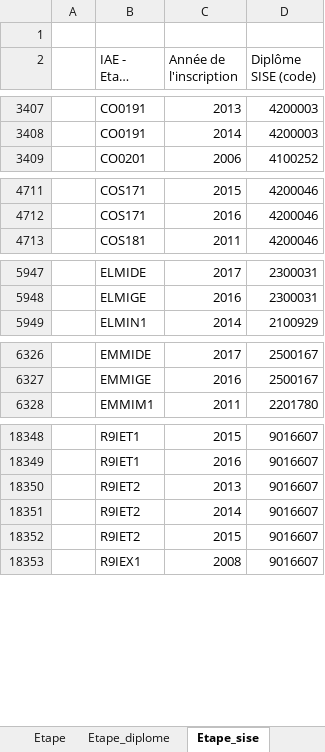
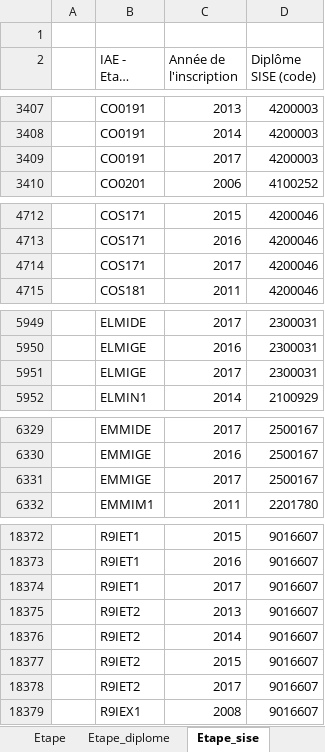
Before and after one commit to ove-ut3/apogee, an Excel workbook: raw/Etape.xlsx, sheet Etape_sise, drawn as a sheet; only a part is shown, gaps mark what is left out; long unchanged cells end in …; values as stored, in another font and other column widths than the file's, no cell formats; the diff covers the shown part only; the diff names each change by its address in the sheet, - before the commit and + after, or states it on an @@ line.

```diff
--- a/raw/Etape.xlsx (sheet Etape_sise)
+++ b/raw/Etape.xlsx (sheet Etape_sise)
+row 3409:  | CO0191 | 2017 | 4200003
+row 4714:  | COS171 | 2017 | 4200046
+row 5951:  | ELMIGE | 2017 | 2300031
+row 6331:  | EMMIGE | 2017 | 2500167
+row 18374:  | R9IET1 | 2017 | 9016607
+row 18378:  | R9IET2 | 2017 | 9016607
```
Also changed, not shown: 41 added rows and 4 edited cells elsewhere in this sheet, sheet Etape, sheet Etape_diplome, sheet Etape_domaine, sheet Etape_mention, sheet Etape_discipline_sise, sheet Etape_finalite, 1 more sheet, other sheet tabs, cell formats, raw/Composante.xlsx, raw/Diplome.xlsx, 42 other files.
